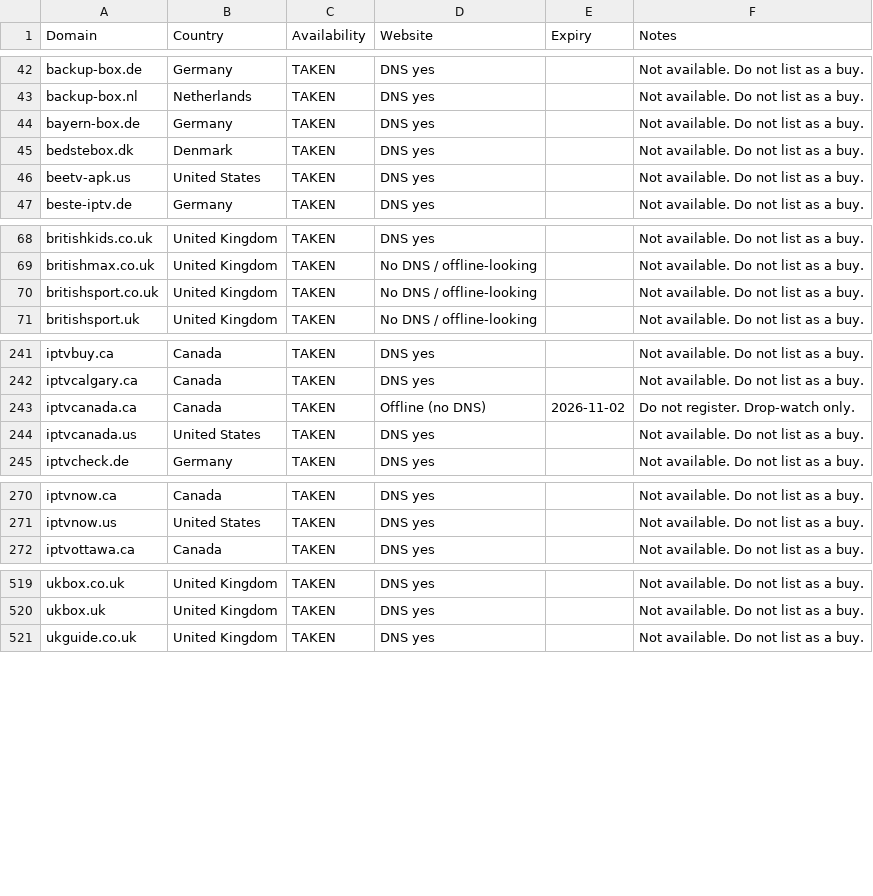
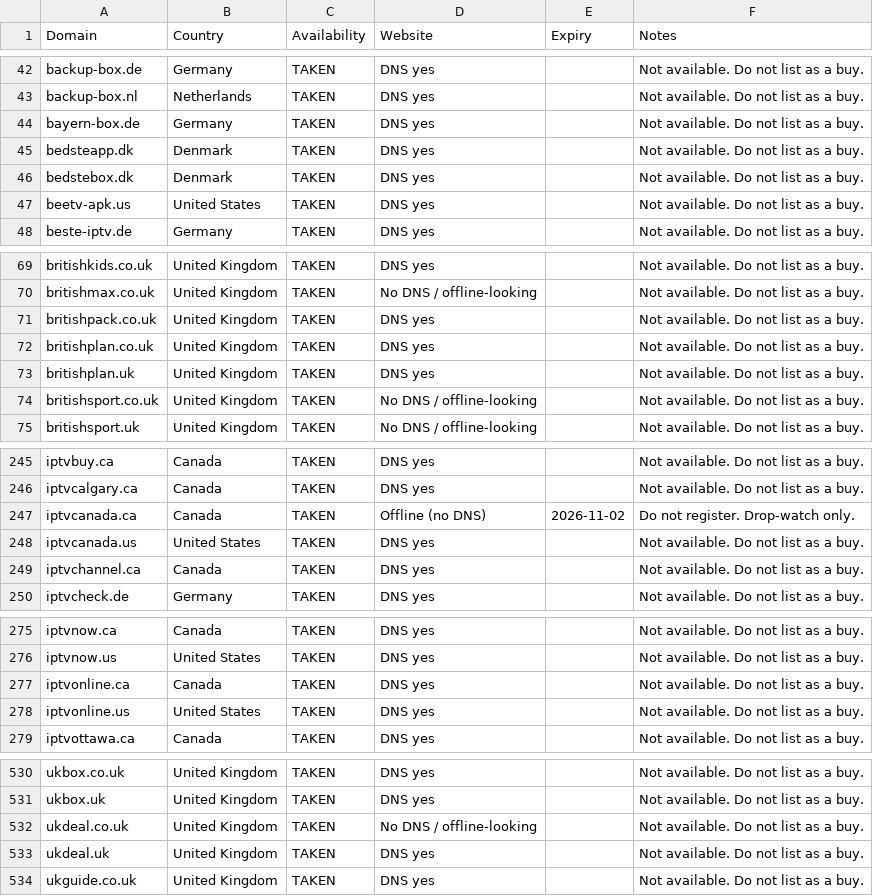
Before and after one commit to CryptoNews24/edit, a CSV file: research/iptv-seo/taken_not_available.csv, drawn as a sheet; only a part is shown, gaps mark what is left out; the diff covers the shown part only.

```diff
--- a/research/iptv-seo/taken_not_available.csv
+++ b/research/iptv-seo/taken_not_available.csv
@@ -44,2 +44,3 @@ backup-box.nl,Netherlands,TAKEN,DNS yes,,Not available. Do not list as a buy.
 bayern-box.de,Germany,TAKEN,DNS yes,,Not available. Do not list as a buy.
+bedsteapp.dk,Denmark,TAKEN,DNS yes,,Not available. Do not list as a buy.
 bedstebox.dk,Denmark,TAKEN,DNS yes,,Not available. Do not list as a buy.
@@ -69,2 +70,5 @@ britishkids.co.uk,United Kingdom,TAKEN,DNS yes,,Not available. Do not list as a
 britishmax.co.uk,United Kingdom,TAKEN,No DNS / offline-looking,,Not available. Do not list as a buy.
+britishpack.co.uk,United Kingdom,TAKEN,DNS yes,,Not available. Do not list as a buy.
+britishplan.co.uk,United Kingdom,TAKEN,DNS yes,,Not available. Do not list as a buy.
+britishplan.uk,United Kingdom,TAKEN,DNS yes,,Not available. Do not list as a buy.
 britishsport.co.uk,United Kingdom,TAKEN,No DNS / offline-looking,,Not available. Do not list as a buy.
@@ -244,2 +248,3 @@ iptvcanada.ca,Canada,TAKEN,Offline (no DNS),2026-11-02,Do not register. Drop-wat
 iptvcanada.us,United States,TAKEN,DNS yes,,Not available. Do not list as a buy.
+iptvchannel.ca,Canada,TAKEN,DNS yes,,Not available. Do not list as a buy.
 iptvcheck.de,Germany,TAKEN,DNS yes,,Not available. Do not list as a buy.
@@ -271,2 +276,4 @@ iptvnow.ca,Canada,TAKEN,DNS yes,,Not available. Do not list as a buy.
 iptvnow.us,United States,TAKEN,DNS yes,,Not available. Do not list as a buy.
+iptvonline.ca,Canada,TAKEN,DNS yes,,Not available. Do not list as a buy.
+iptvonline.us,United States,TAKEN,DNS yes,,Not available. Do not list as a buy.
 iptvottawa.ca,Canada,TAKEN,DNS yes,,Not available. Do not list as a buy.
@@ -520,2 +531,4 @@ ukbox.co.uk,United Kingdom,TAKEN,DNS yes,,Not available. Do not list as a buy.
 ukbox.uk,United Kingdom,TAKEN,DNS yes,,Not available. Do not list as a buy.
+ukdeal.co.uk,United Kingdom,TAKEN,No DNS / offline-looking,,Not available. Do not list as a buy.
+ukdeal.uk,United Kingdom,TAKEN,DNS yes,,Not available. Do not list as a buy.
 ukguide.co.uk,United Kingdom,TAKEN,DNS yes,,Not available. Do not list as a buy.
```
Also changed, not shown: 6 added rows elsewhere in this file, research/iptv-seo/canva/iptv-domains-canva-import.csv, 9 other files.
